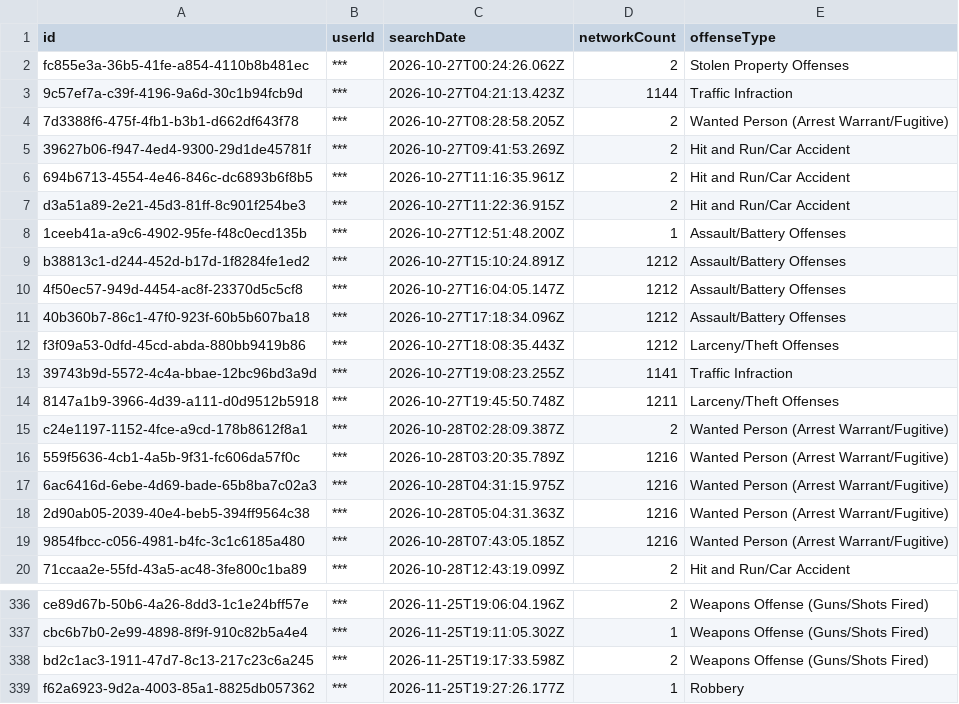
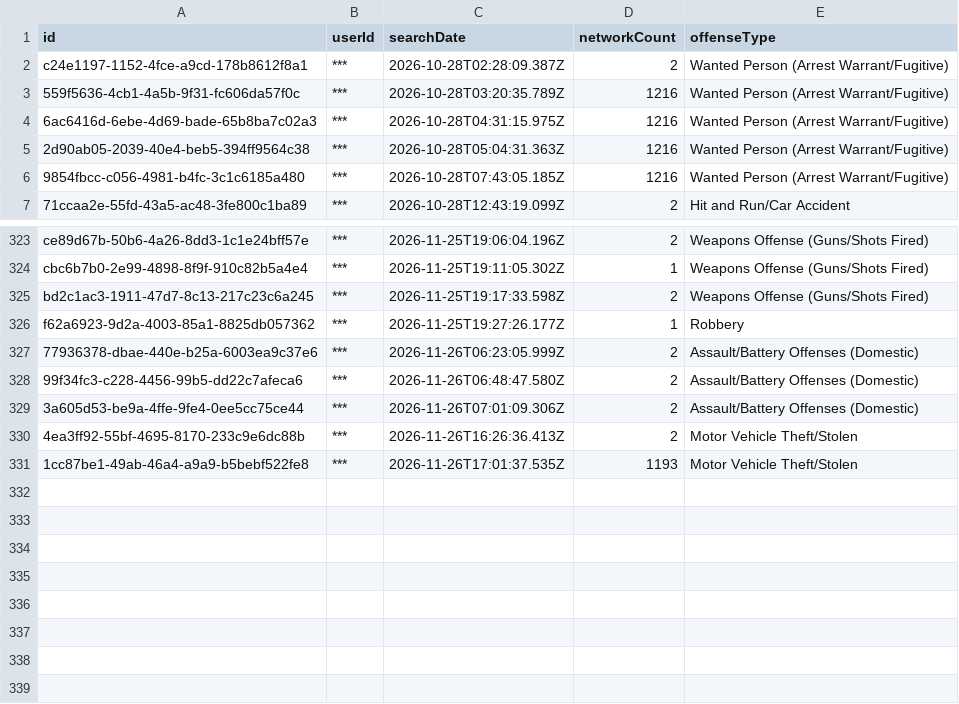
Before and after one commit to Cantica-Systems/mi-flock-transparency, a CSV file: wayne/raw/taylor-city-pd/audit.csv, drawn as a sheet; only a part is shown, gaps mark what is left out; removed rows and columns are numbered as before the commit, all else as after; the diff names each change by its address in the sheet, - before the commit and + after, or states it on an @@ line.

Commit message:
Update at 2026-11-27T21:03Z (inkster-city-pd +2; sumpter-twp-pd +0; taylor-city-pd +5)

```diff
--- a/wayne/raw/taylor-city-pd/audit.csv
+++ b/wayne/raw/taylor-city-pd/audit.csv
-row 2: fc855e3a-36b5-41fe-a854-4110b8b481ec | *** | 2026-10-27T00:24:26.062Z | 2 | Stolen Property Offenses
-row 3: 9c57ef7a-c39f-4196-9a6d-30c1b94fcb9d | *** | 2026-10-27T04:21:13.423Z | 1144 | Traffic Infraction
-row 4: 7d3388f6-475f-4fb1-b3b1-d662df643f78 | *** | 2026-10-27T08:28:58.205Z | 2 | Wanted Person (Arrest Warrant/Fugitive)
-row 5: 39627b06-f947-4ed4-9300-29d1de45781f | *** | 2026-10-27T09:41:53.269Z | 2 | Hit and Run/Car Accident
-row 6: 694b6713-4554-4e46-846c-dc6893b6f8b5 | *** | 2026-10-27T11:16:35.961Z | 2 | Hit and Run/Car Accident
-row 7: d3a51a89-2e21-45d3-81ff-8c901f254be3 | *** | 2026-10-27T11:22:36.915Z | 2 | Hit and Run/Car Accident
-row 8: 1ceeb41a-a9c6-4902-95fe-f48c0ecd135b | *** | 2026-10-27T12:51:48.200Z | 1 | Assault/Battery Offenses
-row 9: b38813c1-d244-452d-b17d-1f8284fe1ed2 | *** | 2026-10-27T15:10:24.891Z | 1212 | Assault/Battery Offenses
-row 10: 4f50ec57-949d-4454-ac8f-23370d5c5cf8 | *** | 2026-10-27T16:04:05.147Z | 1212 | Assault/Battery Offenses
-row 11: 40b360b7-86c1-47f0-923f-60b5b607ba18 | *** | 2026-10-27T17:18:34.096Z | 1212 | Assault/Battery Offenses
-row 12: f3f09a53-0dfd-45cd-abda-880bb9419b86 | *** | 2026-10-27T18:08:35.443Z | 1212 | Larceny/Theft Offenses
-row 13: 39743b9d-5572-4c4a-bbae-12bc96bd3a9d | *** | 2026-10-27T19:08:23.255Z | 1141 | Traffic Infraction
-row 14: 8147a1b9-3966-4d39-a111-d0d9512b5918 | *** | 2026-10-27T19:45:50.748Z | 1211 | Larceny/Theft Offenses
+row 327: 77936378-dbae-440e-b25a-6003ea9c37e6 | *** | 2026-11-26T06:23:05.999Z | 2 | Assault/Battery Offenses (Domestic)
+row 328: 99f34fc3-c228-4456-99b5-dd22c7afeca6 | *** | 2026-11-26T06:48:47.580Z | 2 | Assault/Battery Offenses (Domestic)
+row 329: 3a605d53-be9a-4ffe-9fe4-0ee5cc75ce44 | *** | 2026-11-26T07:01:09.306Z | 2 | Assault/Battery Offenses (Domestic)
+row 330: 4ea3ff92-55bf-4695-8170-233c9e6dc88b | *** | 2026-11-26T16:26:36.413Z | 2 | Motor Vehicle Theft/Stolen
+row 331: 1cc87be1-49ab-46a4-a9a9-b5bebf522fe8 | *** | 2026-11-26T17:01:37.535Z | 1193 | Motor Vehicle Theft/Stolen
```
Also changed, not shown: wayne/data/inkster-city-pd/2026-11.csv, wayne/data/sumpter-twp-pd/stats.csv, 8 other files.
